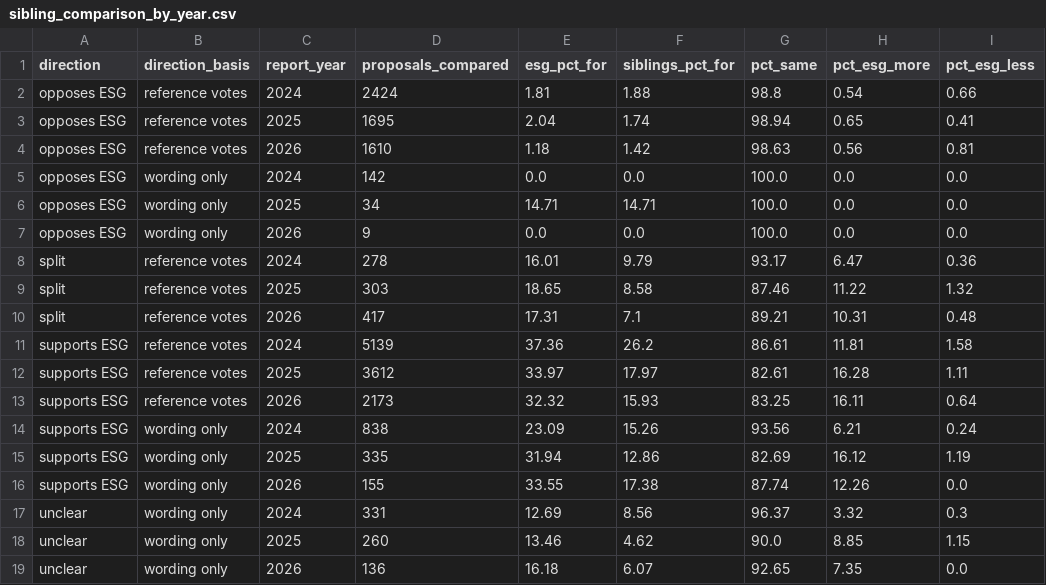
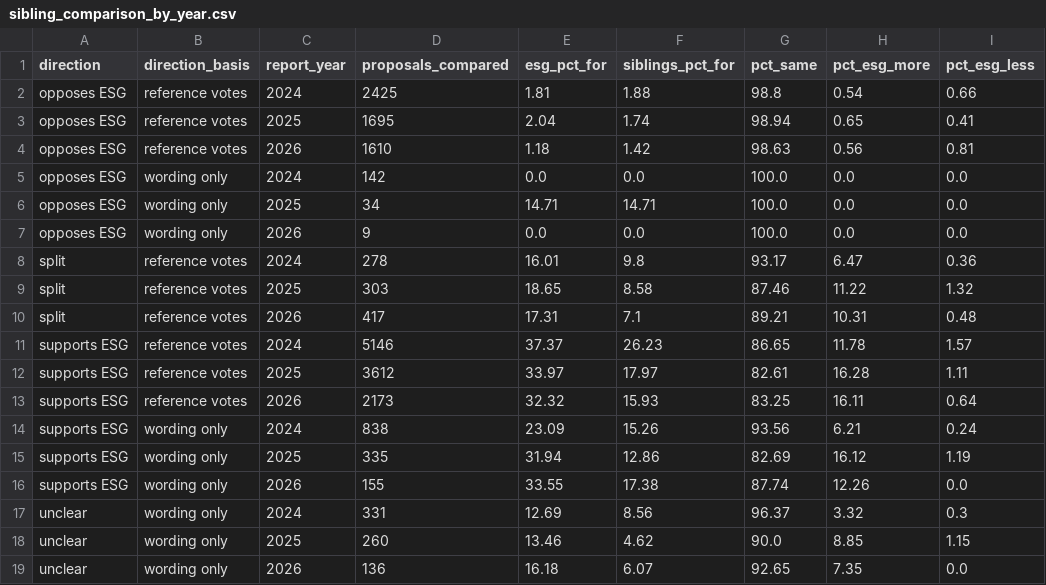
Before and after one commit to AshokReddy010/fund-proxy-voting, a CSV file: reports/tables/sibling_comparison_by_year.csv, drawn as a sheet.

```diff
--- a/reports/tables/sibling_comparison_by_year.csv
+++ b/reports/tables/sibling_comparison_by_year.csv
@@ -1,3 +1,3 @@
 direction,direction_basis,report_year,proposals_compared,esg_pct_for,siblings_pct_for,pct_same,pct_esg_more,pct_esg_less
-opposes ESG,reference votes,2024,2424,1.81,1.88,98.8,0.54,0.66
+opposes ESG,reference votes,2024,2425,1.81,1.88,98.8,0.54,0.66
 opposes ESG,reference votes,2025,1695,2.04,1.74,98.94,0.65,0.41
@@ -7,6 +7,6 @@ opposes ESG,wording only,2025,34,14.71,14.71,100.0,0.0,0.0
 opposes ESG,wording only,2026,9,0.0,0.0,100.0,0.0,0.0
-split,reference votes,2024,278,16.01,9.79,93.17,6.47,0.36
+split,reference votes,2024,278,16.01,9.8,93.17,6.47,0.36
 split,reference votes,2025,303,18.65,8.58,87.46,11.22,1.32
 split,reference votes,2026,417,17.31,7.1,89.21,10.31,0.48
-supports ESG,reference votes,2024,5139,37.36,26.2,86.61,11.81,1.58
+supports ESG,reference votes,2024,5146,37.37,26.23,86.65,11.78,1.57
 supports ESG,reference votes,2025,3612,33.97,17.97,82.61,16.28,1.11
```
Also changed, not shown: reports/tables/esg_named_fund_support.csv, reports/tables/label_coverage.csv, 6 other files.
